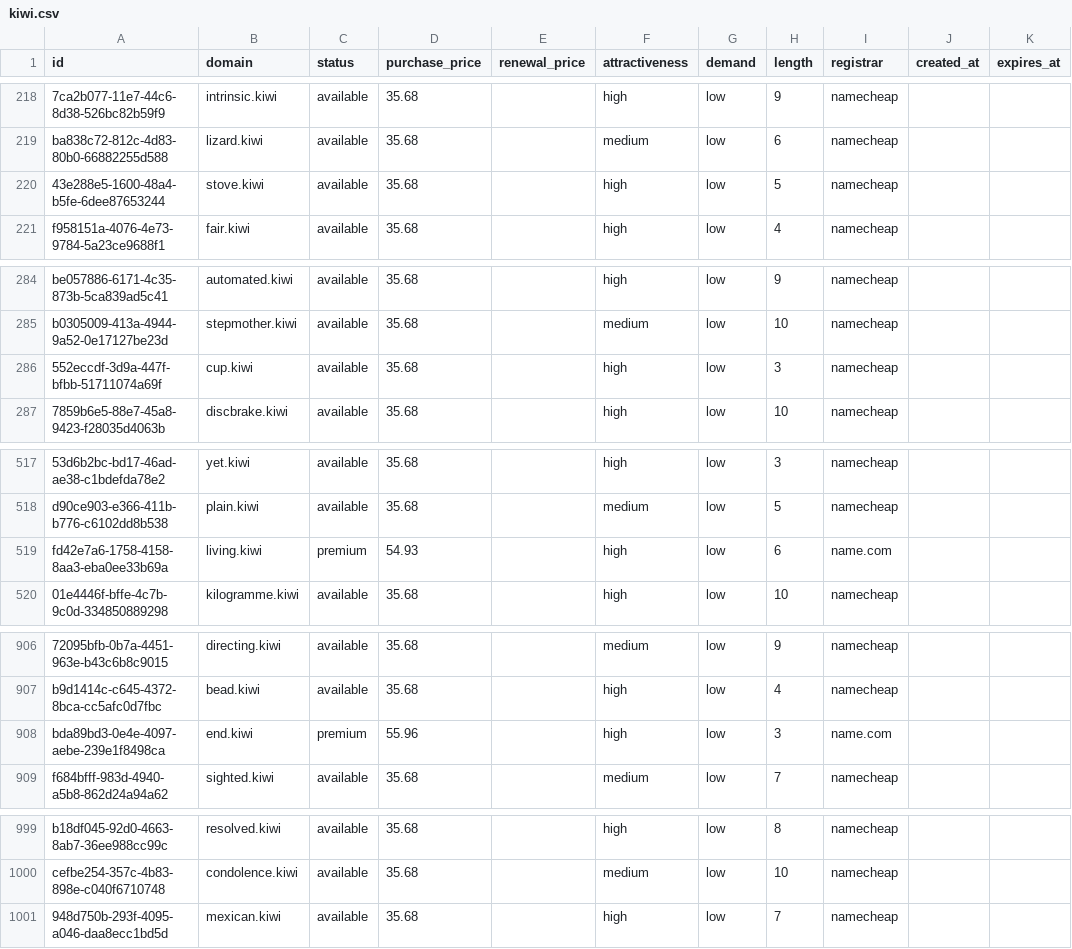
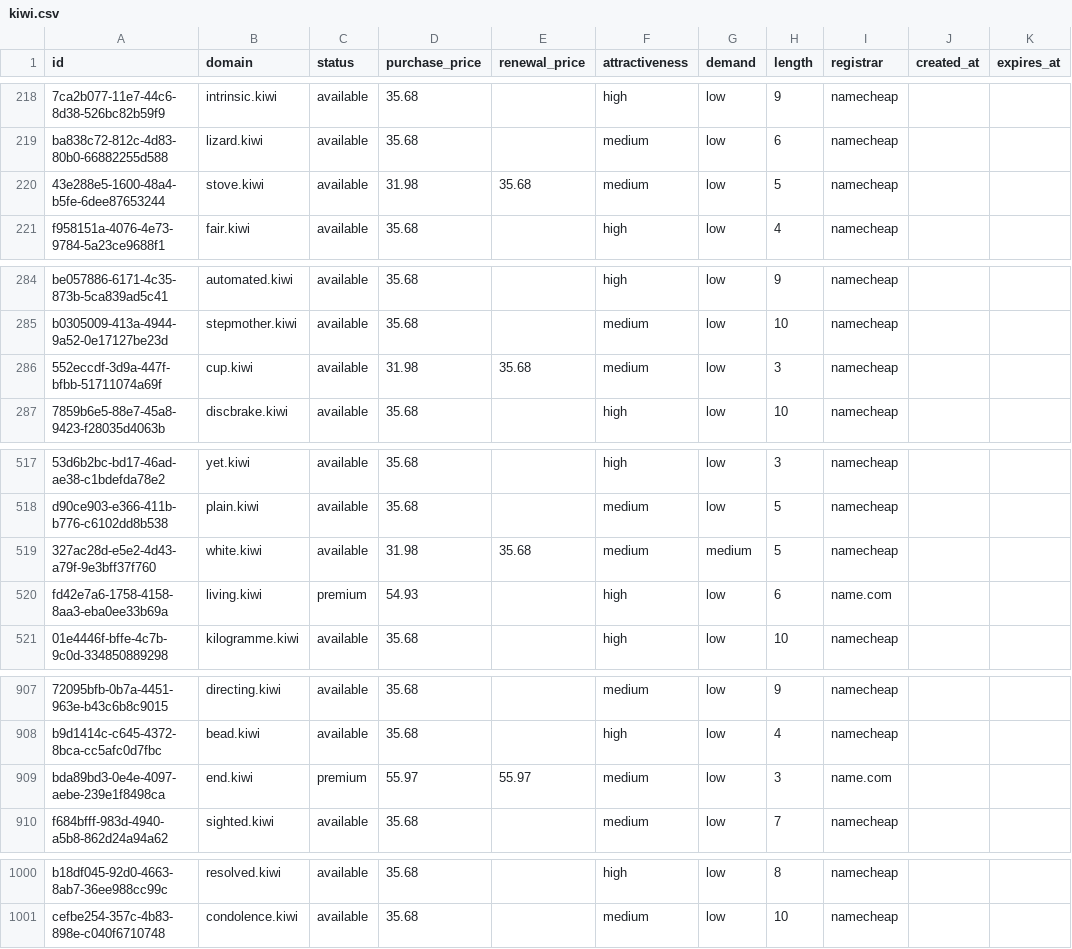
Before and after one commit to UniqueDomains/kiwi-oneword-domains, a CSV file: kiwi.csv, drawn as a sheet; only a part is shown, gaps mark what is left out; removed rows and columns are numbered as before the commit, all else as after; the diff names each change by its address in the sheet, - before the commit and + after, or states it on an @@ line.

Commit message:
Domains update

```diff
--- a/kiwi.csv
+++ b/kiwi.csv
-D220 (purchase_price): 35.68
+D220 (purchase_price): 31.98
-E220 (renewal_price): (empty)
+E220 (renewal_price): 35.68
-F220 (attractiveness): high
+F220 (attractiveness): medium
-D286 (purchase_price): 35.68
+D286 (purchase_price): 31.98
-E286 (renewal_price): (empty)
+E286 (renewal_price): 35.68
-F286 (attractiveness): high
+F286 (attractiveness): medium
+row 519: 327ac28d-e5e2-4d43-a79f-9e3bff37f760 | white.kiwi | available | 31.98 | 35.68 | medium | medium | 5 | namecheap
-D909 (purchase_price): 55.96
+D909 (purchase_price): 55.97
-E909 (renewal_price): (empty)
+E909 (renewal_price): 55.97
-F909 (attractiveness): high
+F909 (attractiveness): medium
-row 1001: 948d750b-293f-4095-a046-daa8ecc1bd5d | mexican.kiwi | available | 35.68 |  | high | low | 7 | namecheap
```
Also changed, not shown: 3 other files.
